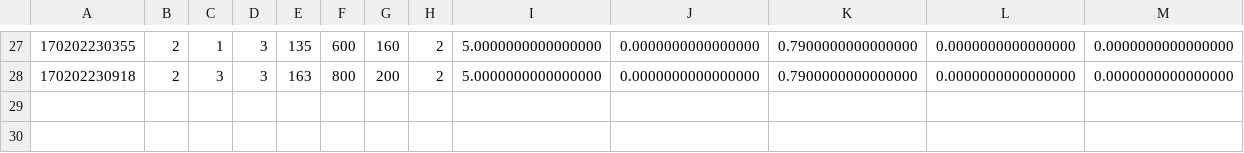
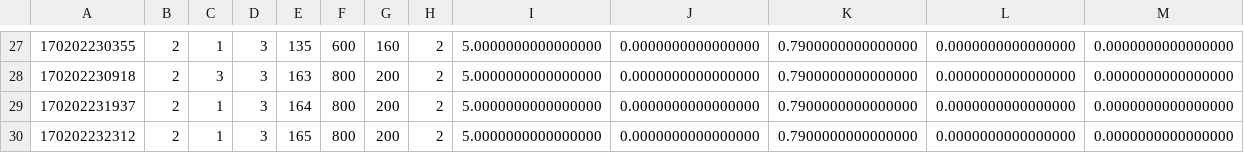
Before and after one commit to og113/kink2, a CSV file: results/nr/nr1error.csv, drawn as a sheet; only a part is shown, gaps mark what is left out; rows hold the shown columns only; the diff names each change by its address in the sheet, - before the commit and + after, or states it on an @@ line.

```diff
--- a/results/nr/nr1error.csv
+++ b/results/nr/nr1error.csv
+row 29: 170202231937 | 2 | 1 | 3 | 164 | 800 | 200 | 2 | 5.0000000000000000 | 0.0000000000000000 | 0.7900000000000000 | 0.0000000000000000 | 0.0000000000000000
+row 30: 170202232312 | 2 | 1 | 3 | 165 | 800 | 200 | 2 | 5.0000000000000000 | 0.0000000000000000 | 0.7900000000000000 | 0.0000000000000000 | 0.0000000000000000
```
Also changed, not shown: 6 other files.
